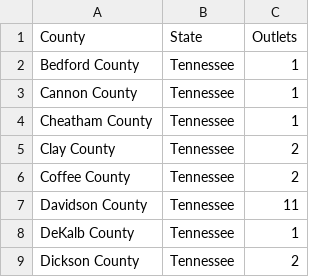
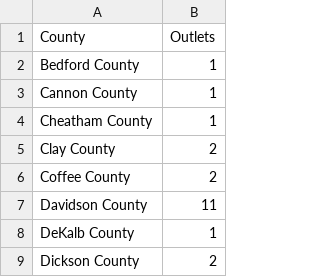
Before and after one commit to drkblake/Data, a CSV file: NewsOutlets.csv, drawn as a sheet; only a part is shown; the diff names each change by its address in the sheet, - before the commit and + after, or states it on an @@ line.

Commit message:
Add files via upload

```diff
--- a/NewsOutlets.csv
+++ b/NewsOutlets.csv
-column B (State), rows 2-9: all Tennessee
```
